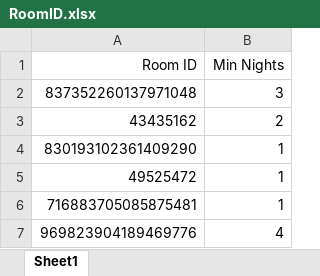
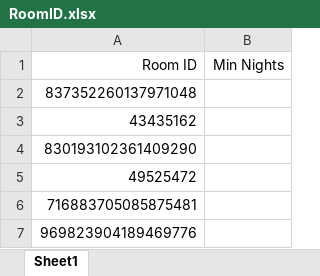
Before and after one commit to JimJian2023/AirBnB-data-analyzer, an Excel workbook: RoomID.xlsx, sheet Sheet1, drawn as a sheet; values as stored, in another font and other column widths than the file's, no borders; the diff names each change by its address in the sheet, - before the commit and + after, or states it on an @@ line.

```diff
--- a/RoomID.xlsx (sheet Sheet1)
+++ b/RoomID.xlsx (sheet Sheet1)
-B2 (Min Nights): 3
+B2 (Min Nights): (empty)
-B3 (Min Nights): 2
+B3 (Min Nights): (empty)
-B4:B6 (Min Nights): 1
+B4:B6 (Min Nights): (empty)
-B7 (Min Nights): 4
+B7 (Min Nights): (empty)
```
Also changed, not shown: 19 other files.
